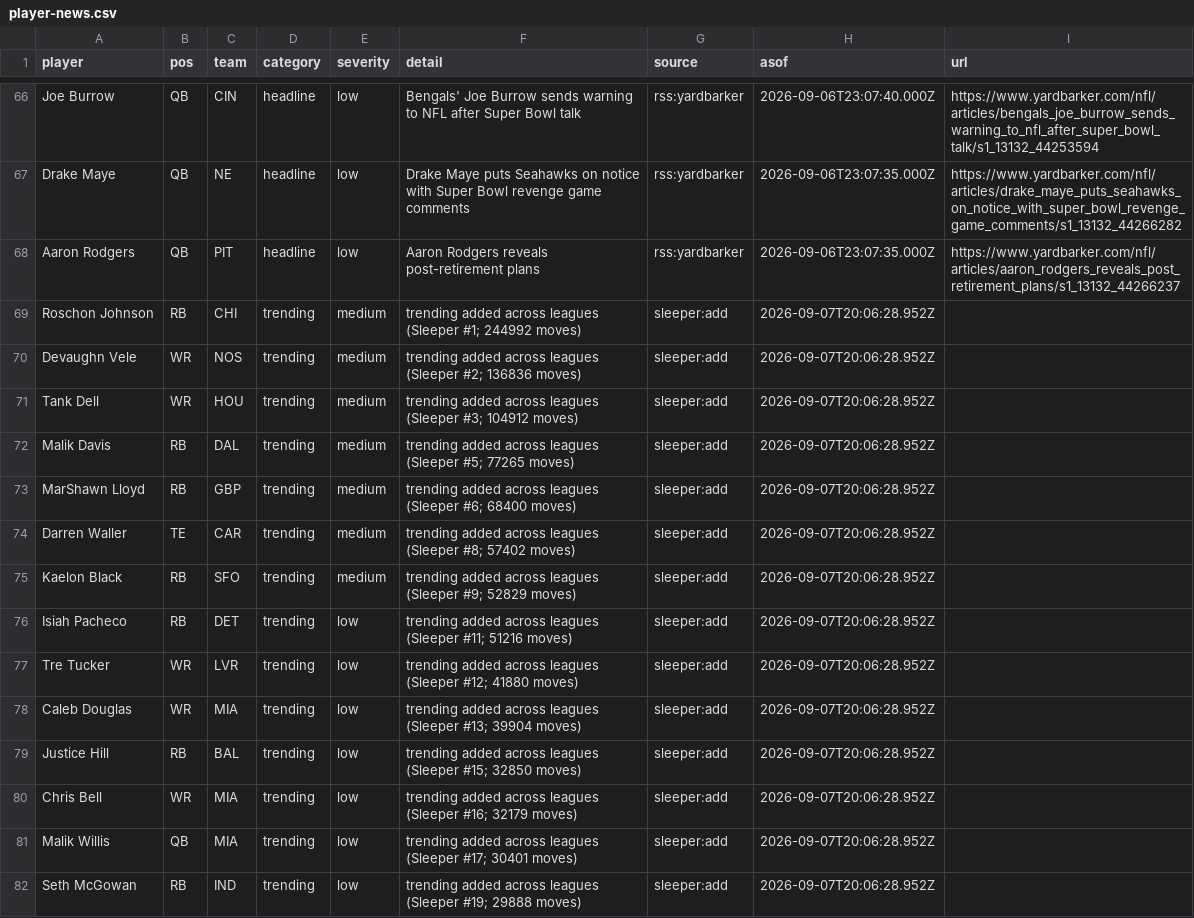
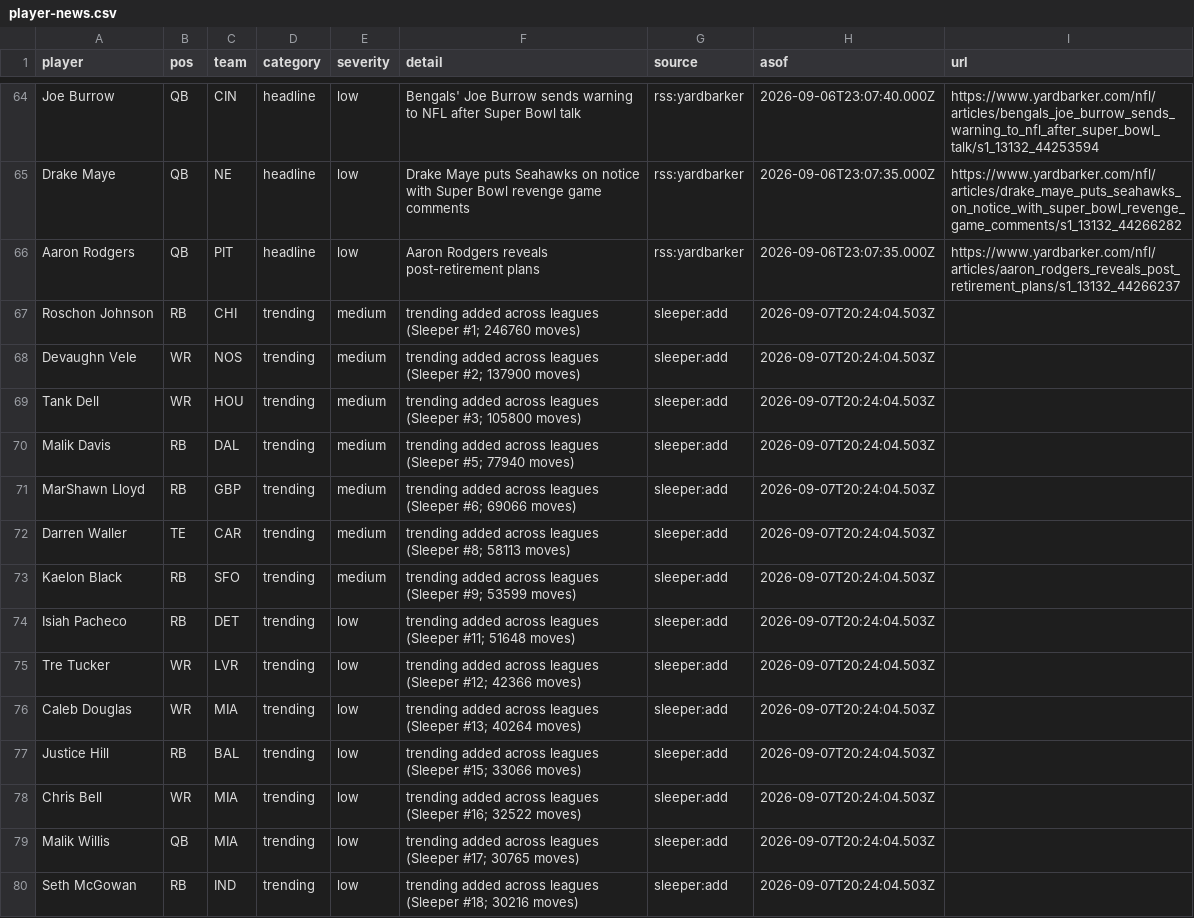
Before and after one commit to HelloHowAreYouHaveANiceDay/ff-assistant, a CSV file: data/player-news.csv, drawn as a sheet; only a part is shown, gaps mark what is left out; the diff covers the shown part only.

```diff
--- a/data/player-news.csv
+++ b/data/player-news.csv
@@ -68,15 +66,15 @@ Drake Maye,QB,NE,headline,low,Drake Maye puts Seahawks on notice with Super Bowl
 Aaron Rodgers,QB,PIT,headline,low,Aaron Rodgers reveals post-retirement plans,rss:yardbarker,2026-09-06T23:07:35.000Z,https://www.yardbarker.com/nfl/articles/aaron_rodgers_reveals_post_retirement_plans/s1_13132_44266237
-Roschon Johnson,RB,CHI,trending,medium,trending added across leagues (Sleeper #1; 244992 moves),sleeper:add,2026-09-07T20:06:28.952Z,
-Devaughn Vele,WR,NOS,trending,medium,trending added across leagues (Sleeper #2; 136836 moves),sleeper:add,2026-09-07T20:06:28.952Z,
-Tank Dell,WR,HOU,trending,medium,trending added across leagues (Sleeper #3; 104912 moves),sleeper:add,2026-09-07T20:06:28.952Z,
-Malik Davis,RB,DAL,trending,medium,trending added across leagues (Sleeper #5; 77265 moves),sleeper:add,2026-09-07T20:06:28.952Z,
-MarShawn Lloyd,RB,GBP,trending,medium,trending added across leagues (Sleeper #6; 68400 moves),sleeper:add,2026-09-07T20:06:28.952Z,
-Darren Waller,TE,CAR,trending,medium,trending added across leagues (Sleeper #8; 57402 moves),sleeper:add,2026-09-07T20:06:28.952Z,
-Kaelon Black,RB,SFO,trending,medium,trending added across leagues (Sleeper #9; 52829 moves),sleeper:add,2026-09-07T20:06:28.952Z,
-Isiah Pacheco,RB,DET,trending,low,trending added across leagues (Sleeper #11; 51216 moves),sleeper:add,2026-09-07T20:06:28.952Z,
-Tre Tucker,WR,LVR,trending,low,trending added across leagues (Sleeper #12; 41880 moves),sleeper:add,2026-09-07T20:06:28.952Z,
-Caleb Douglas,WR,MIA,trending,low,trending added across leagues (Sleeper #13; 39904 moves),sleeper:add,2026-09-07T20:06:28.952Z,
-Justice Hill,RB,BAL,trending,low,trending added across leagues (Sleeper #15; 32850 moves),sleeper:add,2026-09-07T20:06:28.952Z,
-Chris Bell,WR,MIA,trending,low,trending added across leagues (Sleeper #16; 32179 moves),sleeper:add,2026-09-07T20:06:28.952Z,
-Malik Willis,QB,MIA,trending,low,trending added across leagues (Sleeper #17; 30401 moves),sleeper:add,2026-09-07T20:06:28.952Z,
-Seth McGowan,RB,IND,trending,low,trending added across leagues (Sleeper #19; 29888 moves),sleeper:add,2026-09-07T20:06:28.952Z,
+Roschon Johnson,RB,CHI,trending,medium,trending added across leagues (Sleeper #1; 246760 moves),sleeper:add,2026-09-07T20:24:04.503Z,
+Devaughn Vele,WR,NOS,trending,medium,trending added across leagues (Sleeper #2; 137900 moves),sleeper:add,2026-09-07T20:24:04.503Z,
+Tank Dell,WR,HOU,trending,medium,trending added across leagues (Sleeper #3; 105800 moves),sleeper:add,2026-09-07T20:24:04.503Z,
+Malik Davis,RB,DAL,trending,medium,trending added across leagues (Sleeper #5; 77940 moves),sleeper:add,2026-09-07T20:24:04.503Z,
+MarShawn Lloyd,RB,GBP,trending,medium,trending added across leagues (Sleeper #6; 69066 moves),sleeper:add,2026-09-07T20:24:04.503Z,
+Darren Waller,TE,CAR,trending,medium,trending added across leagues (Sleeper #8; 58113 moves),sleeper:add,2026-09-07T20:24:04.503Z,
+Kaelon Black,RB,SFO,trending,medium,trending added across leagues (Sleeper #9; 53599 moves),sleeper:add,2026-09-07T20:24:04.503Z,
+Isiah Pacheco,RB,DET,trending,low,trending added across leagues (Sleeper #11; 51648 moves),sleeper:add,2026-09-07T20:24:04.503Z,
+Tre Tucker,WR,LVR,trending,low,trending added across leagues (Sleeper #12; 42366 moves),sleeper:add,2026-09-07T20:24:04.503Z,
+Caleb Douglas,WR,MIA,trending,low,trending added across leagues (Sleeper #13; 40264 moves),sleeper:add,2026-09-07T20:24:04.503Z,
+Justice Hill,RB,BAL,trending,low,trending added across leagues (Sleeper #15; 33066 moves),sleeper:add,2026-09-07T20:24:04.503Z,
+Chris Bell,WR,MIA,trending,low,trending added across leagues (Sleeper #16; 32522 moves),sleeper:add,2026-09-07T20:24:04.503Z,
+Malik Willis,QB,MIA,trending,low,trending added across leagues (Sleeper #17; 30765 moves),sleeper:add,2026-09-07T20:24:04.503Z,
+Seth McGowan,RB,IND,trending,low,trending added across leagues (Sleeper #18; 30216 moves),sleeper:add,2026-09-07T20:24:04.503Z,
```
Also changed, not shown: 2 added rows, 4 removed rows and 60 edited cells elsewhere in this file, data/player-report.csv, data/points.csv, 6 other files.
